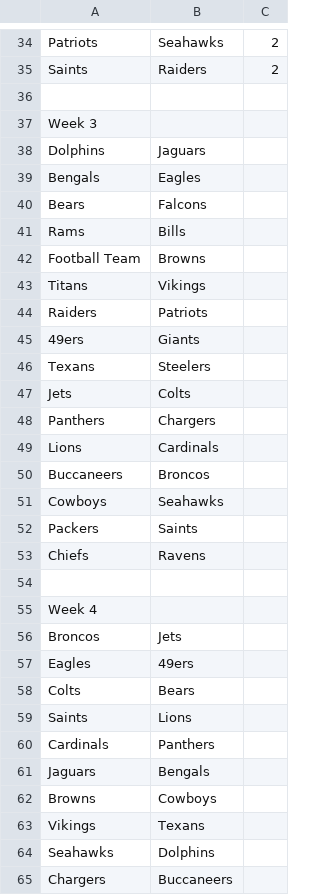
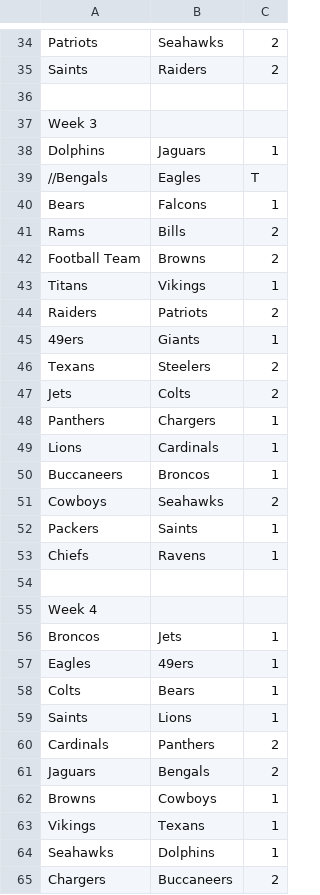
Before and after one commit to jajalope/trueSkill, a CSV file: resources/NFL/NFL2021.csv, drawn as a sheet; only a part is shown, gaps mark what is left out; the diff covers the shown part only.

```diff
--- a/resources/NFL/NFL2021.csv
+++ b/resources/NFL/NFL2021.csv
@@ -37,29 +37,29 @@ Saints,Raiders,2
 Week 3
-Dolphins,Jaguars,
-Bengals,Eagles,
-Bears,Falcons,
-Rams,Bills,
-Football Team,Browns,
-Titans,Vikings,
-Raiders,Patriots
-49ers,Giants,
-Texans,Steelers,
-Jets,Colts,
-Panthers,Chargers,
-Lions,Cardinals,
-Buccaneers,Broncos,
-Cowboys,Seahawks,
-Packers,Saints,
-Chiefs,Ravens,
+Dolphins,Jaguars,1
+//Bengals,Eagles,T
+Bears,Falcons,1
+Rams,Bills,2
+Football Team,Browns,2
+Titans,Vikings,1
+Raiders,Patriots,2
+49ers,Giants,1
+Texans,Steelers,2
+Jets,Colts,2
+Panthers,Chargers,1
+Lions,Cardinals,1
+Buccaneers,Broncos,1
+Cowboys,Seahawks,2
+Packers,Saints,1
+Chiefs,Ravens,1
 
 Week 4
-Broncos,Jets,
-Eagles,49ers,
-Colts,Bears,
-Saints,Lions,
-Cardinals,Panthers,
-Jaguars,Bengals,
-Browns,Cowboys,
-Vikings,Texans,
-Seahawks,Dolphins,
-Chargers,Buccaneers,
+Broncos,Jets,1
+Eagles,49ers,1
+Colts,Bears,1
+Saints,Lions,1
+Cardinals,Panthers,2
+Jaguars,Bengals,2
+Browns,Cowboys,1
+Vikings,Texans,1
+Seahawks,Dolphins,1
+Chargers,Buccaneers,2
```
Also changed, not shown: 12 added rows, 14 removed rows, 1 moved row and 19 edited cells elsewhere in this file, resources/NBA/2020bubble.csv, resources/NHL/HRPlayoff2020.csv, 2 other files.
